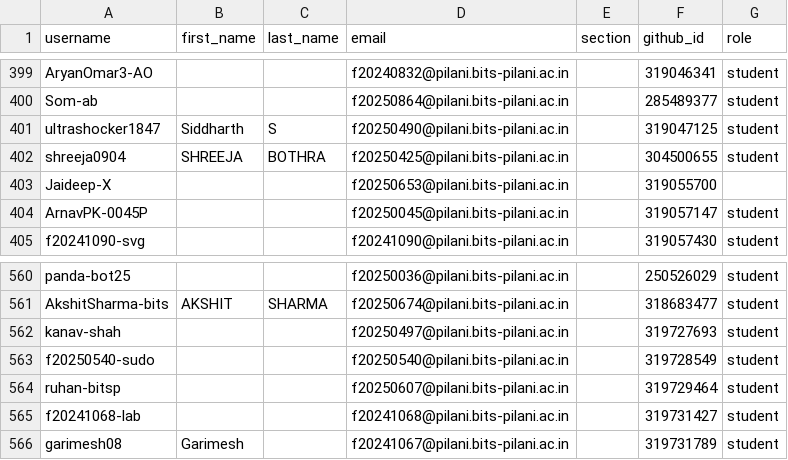
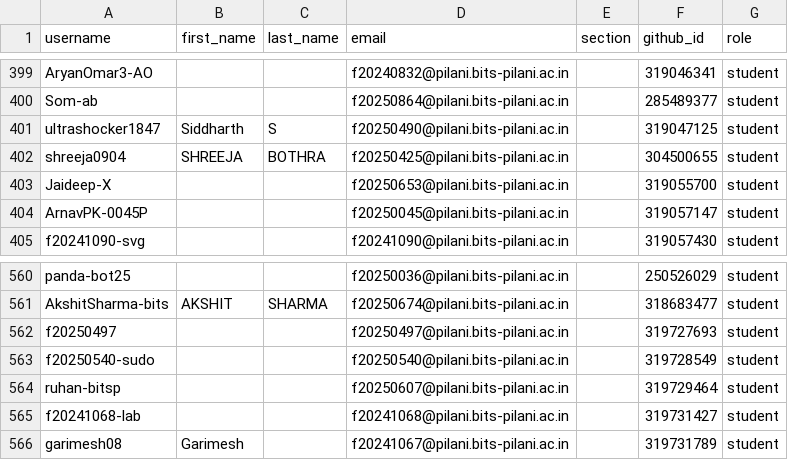
Before and after one commit to f2152026/classroom50, a CSV file: f215-digital-design/roster.csv, drawn as a sheet; only a part is shown, gaps mark what is left out.

Commit message:
[Classroom 50] Sync roster from teams: f215-digital-design

```diff
--- a/f215-digital-design/roster.csv
+++ b/f215-digital-design/roster.csv
@@ -402,3 +402,3 @@ ultrashocker1847,Siddharth,S,f20250490@pilani.bits-pilani.ac.in,,319047125,stude
 shreeja0904,SHREEJA,BOTHRA,f20250425@pilani.bits-pilani.ac.in,,304500655,student
-Jaideep-X,,,f20250653@pilani.bits-pilani.ac.in,,319055700,
+Jaideep-X,,,f20250653@pilani.bits-pilani.ac.in,,319055700,student
 ArnavPK-0045P,,,f20250045@pilani.bits-pilani.ac.in,,319057147,student
@@ -561,3 +561,3 @@ panda-bot25,,,f20250036@pilani.bits-pilani.ac.in,,250526029,student
 AkshitSharma-bits,AKSHIT,SHARMA,f20250674@pilani.bits-pilani.ac.in,,318683477,student
-kanav-shah,,,f20250497@pilani.bits-pilani.ac.in,,319727693,student
+f20250497,,,f20250497@pilani.bits-pilani.ac.in,,319727693,student
 f20250540-sudo,,,f20250540@pilani.bits-pilani.ac.in,,319728549,student
```
